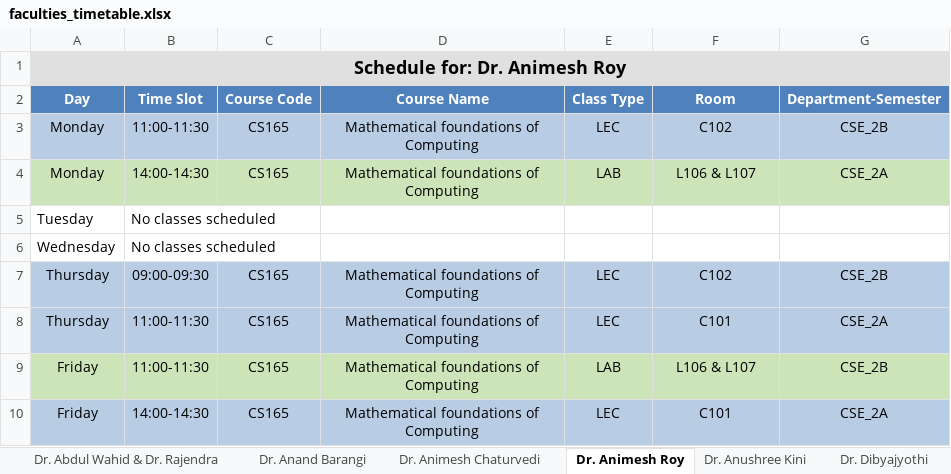
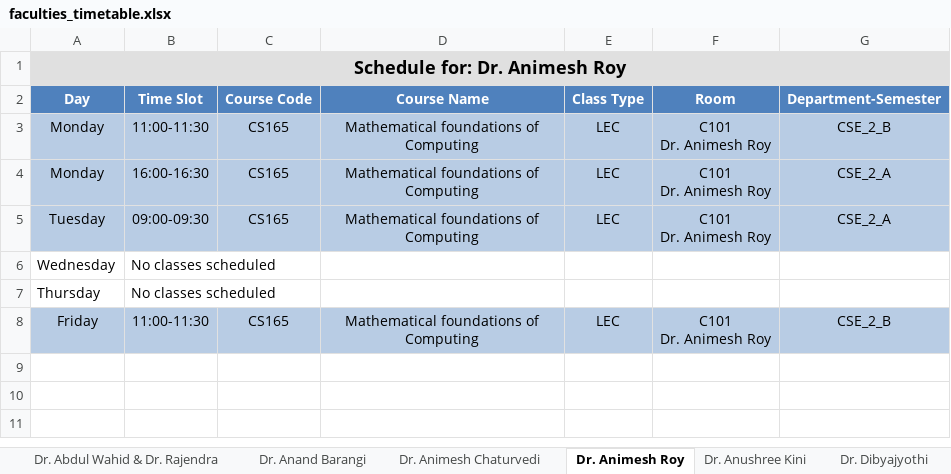
Before and after one commit to Bhagya-vishwakarma-29/TimeTable, an Excel workbook: faculties_timetable.xlsx, sheet Dr. Animesh Roy, drawn as a sheet; values as stored, in another font and other column widths than the file's, no borders; removed rows and columns are numbered as before the commit, all else as after; ↵ is a line break in a cell; the diff names each change by its address in the sheet, - before the commit and + after, or states it on an @@ line.

```diff
--- a/faculties_timetable.xlsx (sheet Dr. Animesh Roy)
+++ b/faculties_timetable.xlsx (sheet Dr. Animesh Roy)
-F3 (Room): C102
+F3 (Room): C101 ↵ Dr. Animesh Roy
-G3 (Department-Semester): CSE_2B
+G3 (Department-Semester): CSE_2_B
-A4:G4 fill: #CCE4B8
+A4:G4 fill: #B8CCE4
-B4 (Time Slot): 14:00-14:30
+B4 (Time Slot): 16:00-16:30
-E4 (Class Type): LAB
+E4 (Class Type): LEC
-F4 (Room): L106 & L107
+F4 (Room): C101 ↵ Dr. Animesh Roy
-G4 (Department-Semester): CSE_2A
+G4 (Department-Semester): CSE_2_A
-row 5: Tuesday | No classes scheduled
+row 5: Tuesday | 09:00-09:30 | CS165 | Mathematical foundations of Computing | LEC | C101 ↵ Dr. Animesh Roy | CSE_2_A
-row 7: Thursday | 09:00-09:30 | CS165 | Mathematical foundations of Computing | LEC | C102 | CSE_2B
-row 8: Thursday | 11:00-11:30 | CS165 | Mathematical foundations of Computing | LEC | C101 | CSE_2A
-row 9: Friday | 11:00-11:30 | CS165 | Mathematical foundations of Computing | LAB | L106 & L107 | CSE_2B
+row 7: Thursday | No classes scheduled
-B8 (Time Slot): 14:00-14:30
+B8 (Time Slot): 11:00-11:30
-F8 (Room): C101
+F8 (Room): C101 ↵ Dr. Animesh Roy
-G8 (Department-Semester): CSE_2A
+G8 (Department-Semester): CSE_2_B
```
Also changed, not shown: sheet Prof. CB Akki_Dr. Suvadip Hazra, sheet Dr. Somen Bhattacharjee, sheet Dr. Rajesh N S, sheet Dr. Vivekraj V K, sheet Dr. Anushree Kini, sheet Dr. Dibyajyothi, 15 more sheets, other sheet tabs, unscheduled_courses.xlsx, 12 other files.
